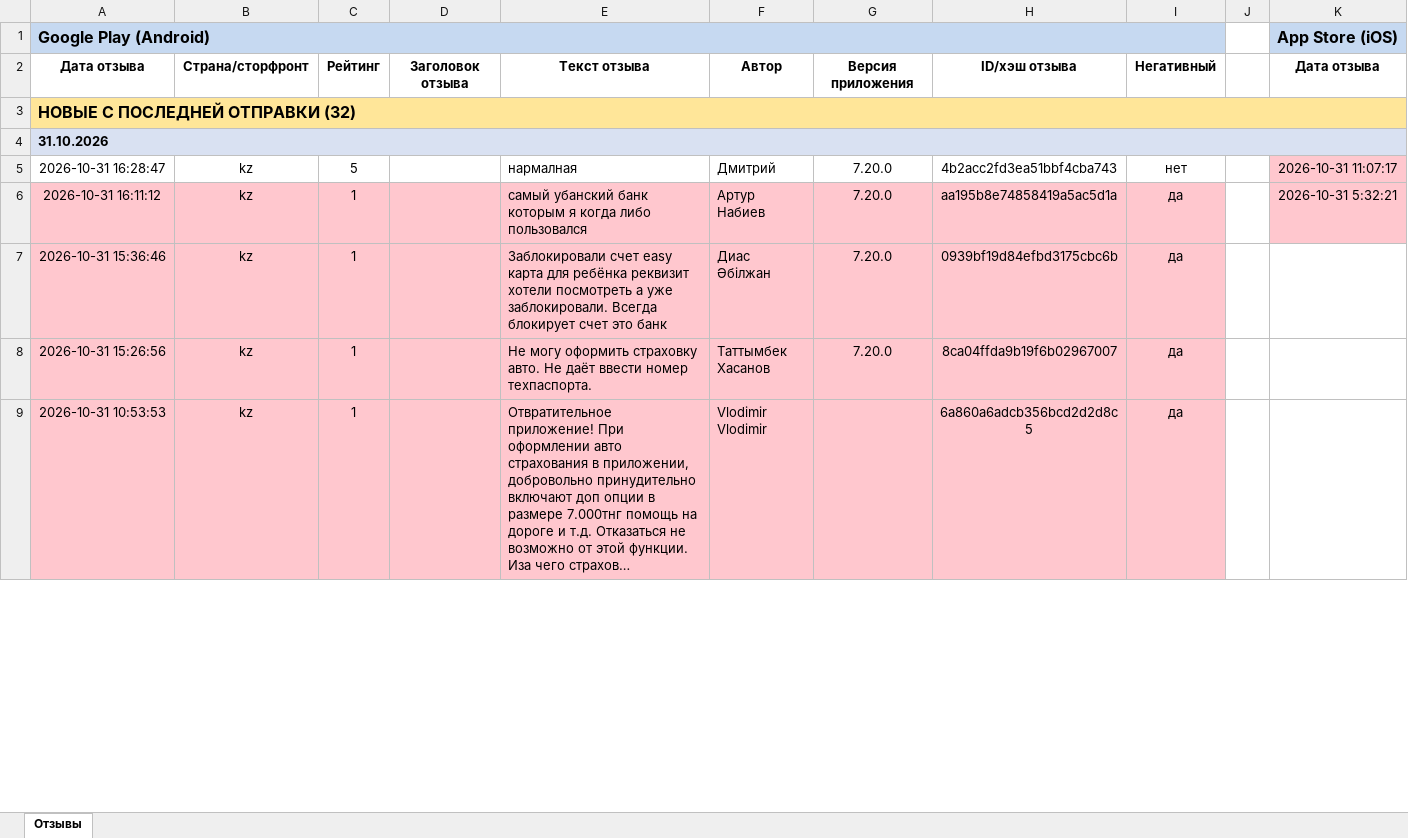
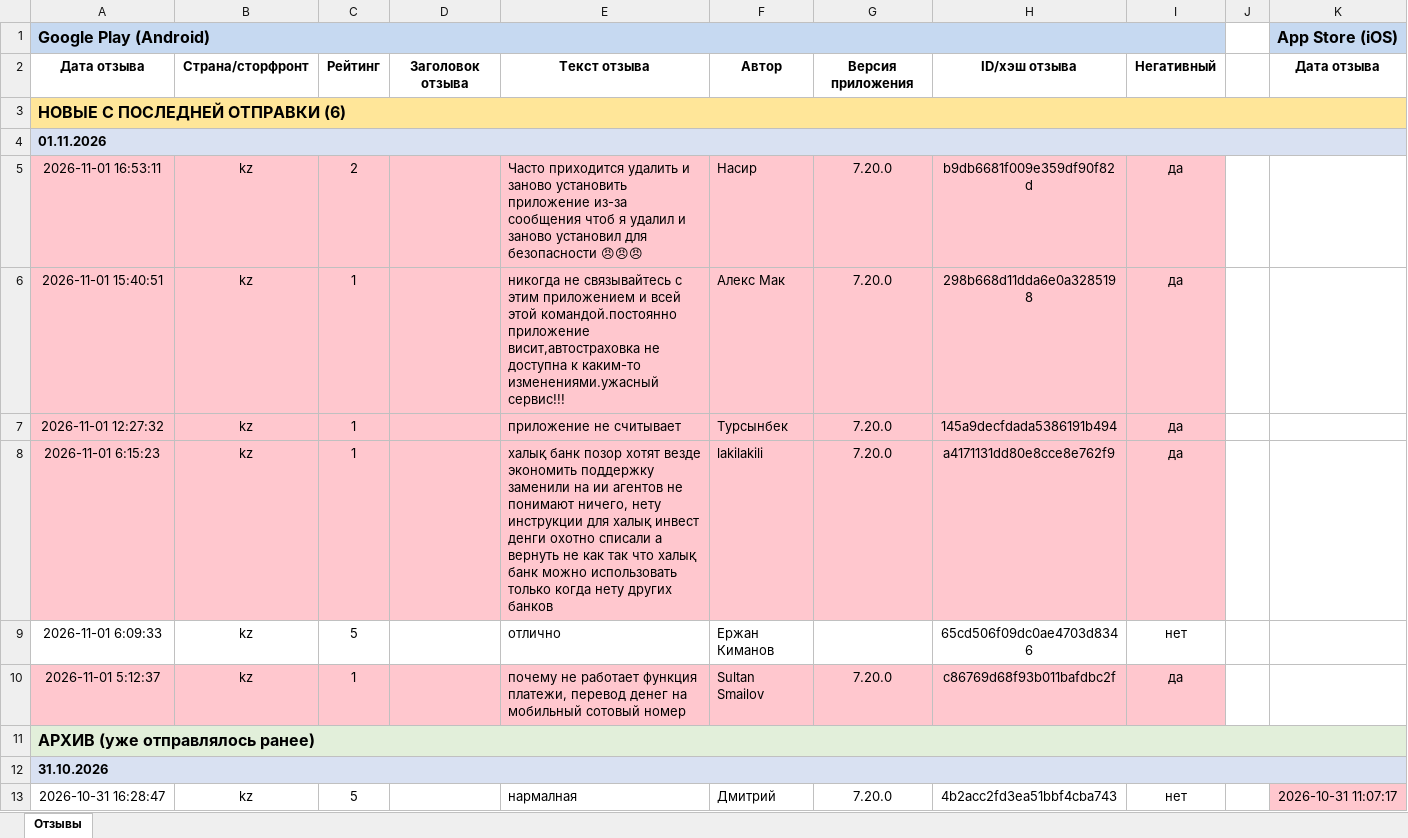
Before and after one commit to Laura-B84/my-project, an Excel workbook: otzyvy_halyk.xlsx, sheet Отзывы, drawn as a sheet; only a part is shown; the shorter side is filled out with more unchanged rows; long unchanged cells end in …; values as stored, in another font and other column widths than the file's, no borders; rows hold the shown columns only; the diff covers the shown part only; the diff names each change by its address in the sheet, - before the commit and + after, or states it on an @@ line.

```diff
--- a/otzyvy_halyk.xlsx (sheet Отзывы)
+++ b/otzyvy_halyk.xlsx (sheet Отзывы)
-A3: НОВЫЕ С ПОСЛЕДНЕЙ ОТПРАВКИ (32)
+A3: НОВЫЕ С ПОСЛЕДНЕЙ ОТПРАВКИ (6)
+row 4: 01.11.2026
+row 5: 2026-11-01 16:53:11 | kz | 2 |  | Часто приходится удалить и заново установить приложение из-за сообщения чтоб я удалил и заново установил для безопасности 😠😠😠 | Насир | 7.20.0 | b9db6681f009e359df90f82d | да
+row 6: 2026-11-01 15:40:51 | kz | 1 |  | никогда не связывайтесь с этим приложением и всей этой командой.постоянно приложение висит,автостраховка не доступна к каким-то изменениями.ужасный сервис!!! | Алекс Мак | 7.20.0 | 298b668d11dda6e0a3285198 | да
+row 7: 2026-11-01 12:27:32 | kz | 1 |  | приложение не считывает | Турсынбек | 7.20.0 | 145a9decfdada5386191b494 | да
+row 8: 2026-11-01 6:15:23 | kz | 1 |  | халық банк позор хотят везде экономить поддержку заменили на ии агентов не понимают ничего, нету инструкции для халық инвест денги охотно списали а вернуть не как так что халық банк можно использовать только когда нету других банков | lakilakili | 7.20.0 | a4171131dd80e8cce8e762f9 | да
+row 9: 2026-11-01 6:09:33 | kz | 5 |  | отлично | Ержан Киманов |  | 65cd506f09dc0ae4703d8346 | нет
+row 10: 2026-11-01 5:12:37 | kz | 1 |  | почему не работает функция платежи, перевод денег на мобильный сотовый номер | Sultan Smailov | 7.20.0 | c86769d68f93b011bafdbc2f | да
@@ row 33 moved to row 11: АРХИВ (уже отправлялось ранее) @@
```
Also changed, not shown: 18 removed rows elsewhere in this sheet, 1 other file.
